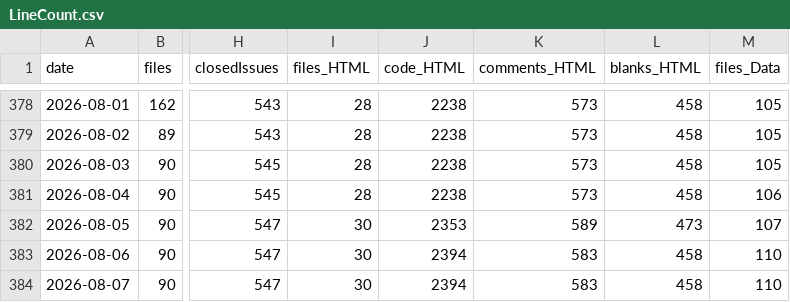
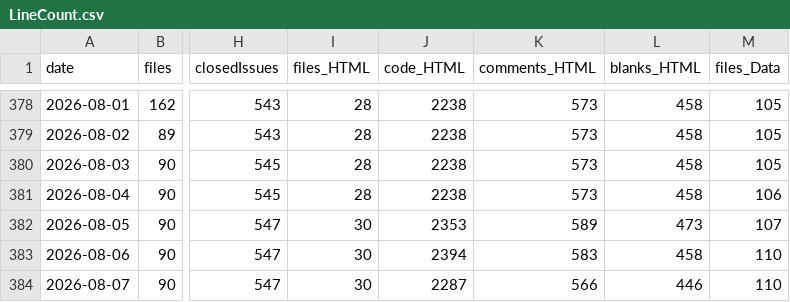
Before and after one commit to vdhamer/Photo-Club-Hub, a CSV file: scripts/LineCount.csv, drawn as a sheet; only a part is shown, gaps mark what is left out; the diff names each change by its address in the sheet, - before the commit and + after, or states it on an @@ line.

```diff
--- a/scripts/LineCount.csv
+++ b/scripts/LineCount.csv
-J384 (code_HTML): 2394
+J384 (code_HTML): 2287
-K384 (comments_HTML): 583
+K384 (comments_HTML): 566
-L384 (blanks_HTML): 458
+L384 (blanks_HTML): 446
```
Also changed, not shown: 1 other file.
